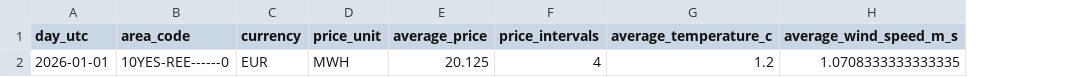
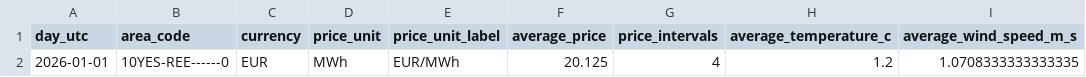
Before and after one commit to jacm1200/Energy-Data-Platform, a CSV file: docs/daily_energy_weather.csv, drawn as a sheet; only a part is shown; the diff names each change by its address in the sheet, - before the commit and + after, or states it on an @@ line.

```diff
--- a/docs/daily_energy_weather.csv
+++ b/docs/daily_energy_weather.csv
+column E (price_unit_label), row 2: EUR/MWh
-D2 (price_unit): MWH
+D2 (price_unit): MWh
```
Also changed, not shown: 3 other files.
